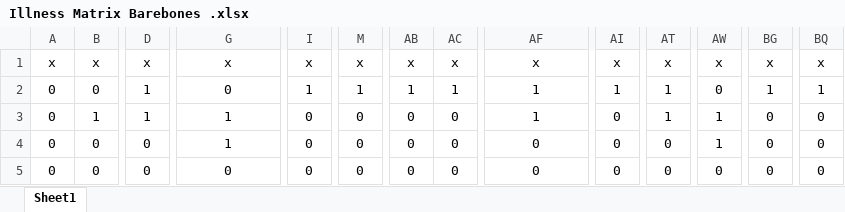
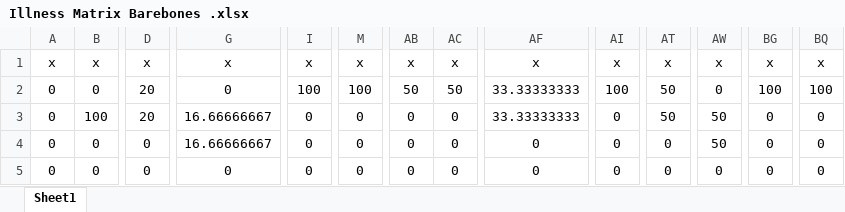
Before and after one commit to MasonEdgar/Senior-Design-2-Electric-Boogaloo, an Excel workbook: Test Procedure/Symptom Checker/Illness Matrix Barebones .xlsx, sheet Sheet1, drawn as a sheet; only a part is shown, gaps mark what is left out; values as stored, in another font and other column widths than the file's, no borders; the diff covers the shown part only; the diff names each change by its address in the sheet, - before the commit and + after, or states it on an @@ line.

```diff
--- a/Test Procedure/Symptom Checker/Illness Matrix Barebones .xlsx (sheet Sheet1)
+++ b/Test Procedure/Symptom Checker/Illness Matrix Barebones .xlsx (sheet Sheet1)
-D2:D3: 1
+D2:D3: 20
-I2: 1
+I2: 100
-M2: 1
+M2: 100
-AB2: 1
+AB2: 50
-AC2: 1
+AC2: 50
-AF2:AF3: 1
+AF2:AF3: 33.33333333
-AI2: 1
+AI2: 100
-AT2:AT3: 1
+AT2:AT3: 50
-BG2: 1
+BG2: 100
-BQ2: 1
+BQ2: 100
-B3: 1
+B3: 100
-G3:G4: 1
+G3:G4: 16.66666667
-AW3:AW4: 1
+AW3:AW4: 50
```
Also changed, not shown: 79 edited cells elsewhere in this sheet, Test Procedure/Symptom Checker/Anemia.xlsx, Test Procedure/Symptom Checker/Bronchitis.xlsx, 23 other files.
